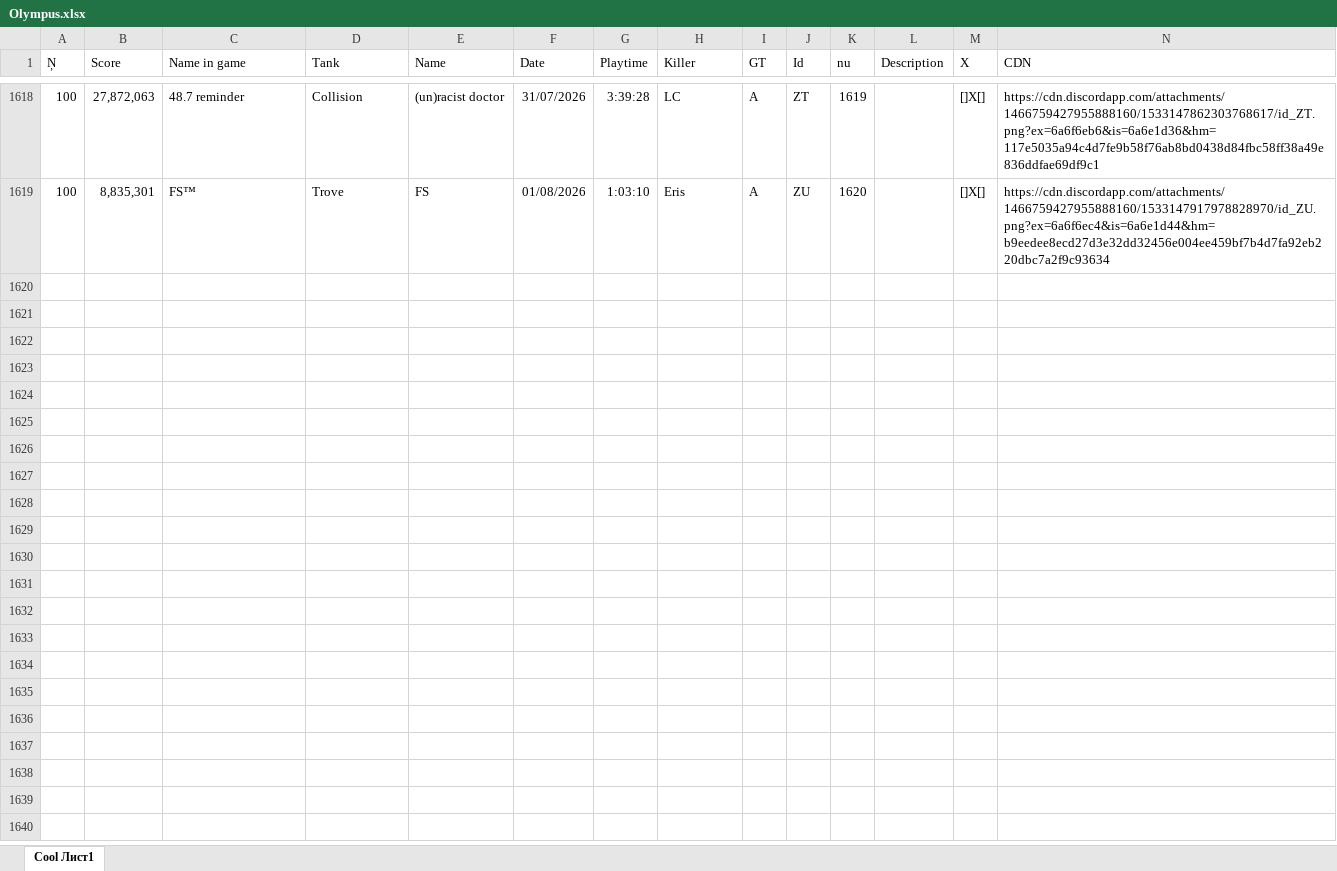
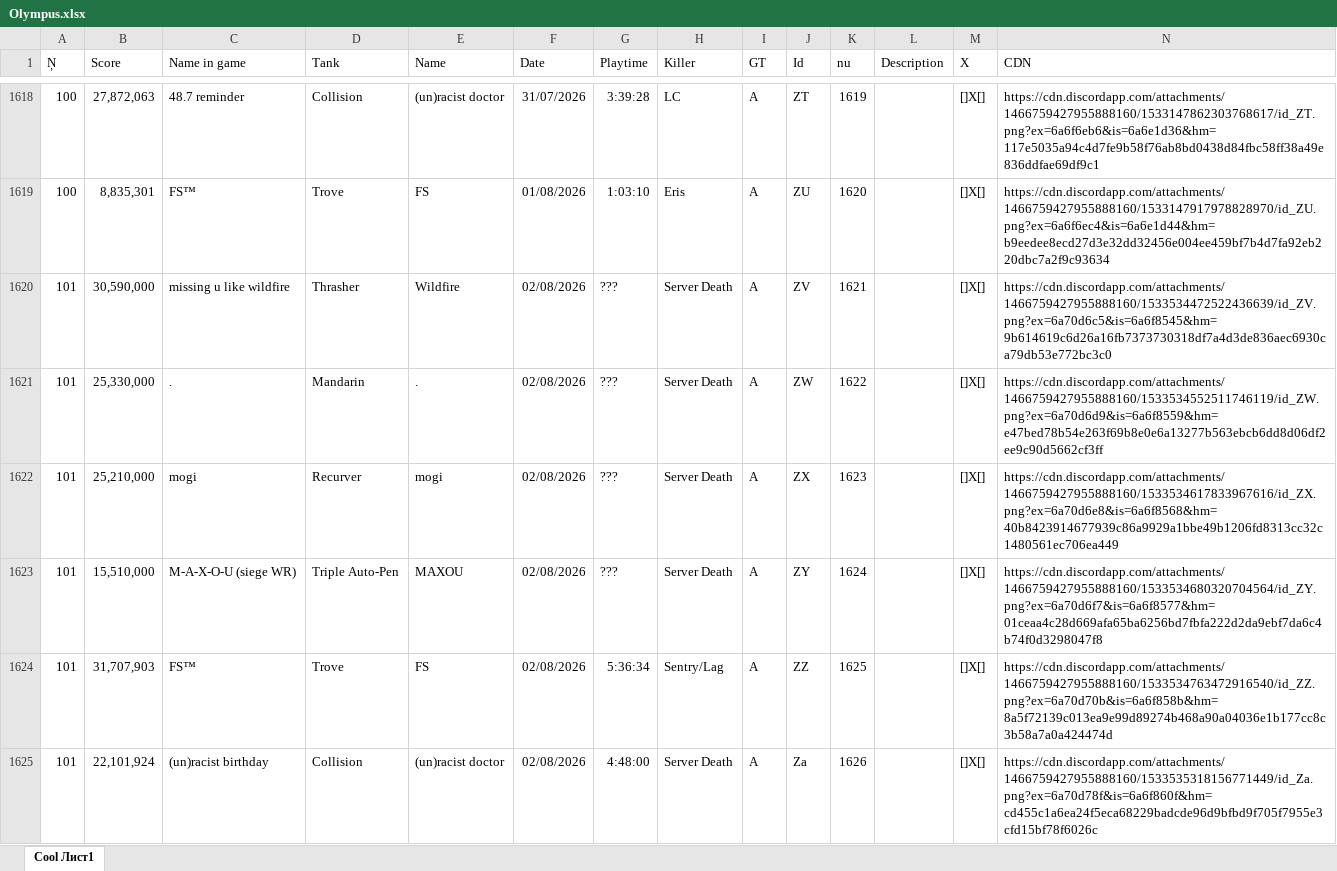
Before and after one commit to Tejmq/OlympusBot, an Excel workbook: data/Olympus.xlsx, sheet Cool Лист1, drawn as a sheet; only a part is shown, gaps mark what is left out; values as stored, in another font and other column widths than the file's, no borders; the diff covers the shown part only; the diff names each change by its address in the sheet, - before the commit and + after, or states it on an @@ line.

Commit message:
Add files via upload

```diff
--- a/data/Olympus.xlsx (sheet Cool Лист1)
+++ b/data/Olympus.xlsx (sheet Cool Лист1)
+row 1620: 101 | 30,590,000 | missing u like wildfire | Thrasher | Wildfire | 02/08/2026 | ??? | Server Death | A | ZV | 1621 |  | []X[] | https://cdn.discordapp.com/attachments/1466759427955888160/1533534472522436639/id_ZV.png?ex=6a70d6c5&is=6a6f8545&hm=9b614619c6d26a16fb7373730318df7a4d3de836aec6930ca79db53e772bc3c0
+row 1621: 101 | 25,330,000 | . | Mandarin | . | 02/08/2026 | ??? | Server Death | A | ZW | 1622 |  | []X[] | https://cdn.discordapp.com/attachments/1466759427955888160/1533534552511746119/id_ZW.png?ex=6a70d6d9&is=6a6f8559&hm=e47bed78b54e263f69b8e0e6a13277b563ebcb6dd8d06df2ee9c90d5662cf3ff
+row 1622: 101 | 25,210,000 | mogi | Recurver | mogi | 02/08/2026 | ??? | Server Death | A | ZX | 1623 |  | []X[] | https://cdn.discordapp.com/attachments/1466759427955888160/1533534617833967616/id_ZX.png?ex=6a70d6e8&is=6a6f8568&hm=40b8423914677939c86a9929a1bbe49b1206fd8313cc32c1480561ec706ea449
+row 1623: 101 | 15,510,000 | M-A-X-O-U (siege WR) | Triple Auto-Pen | MAXOU | 02/08/2026 | ??? | Server Death | A | ZY | 1624 |  | []X[] | https://cdn.discordapp.com/attachments/1466759427955888160/1533534680320704564/id_ZY.png?ex=6a70d6f7&is=6a6f8577&hm=01ceaa4c28d669afa65ba6256bd7fbfa222d2da9ebf7da6c4b74f0d3298047f8
+row 1624: 101 | 31,707,903 | FS™ | Trove | FS | 02/08/2026 | 5:36:34 | Sentry/Lag | A | ZZ | 1625 |  | []X[] | https://cdn.discordapp.com/attachments/1466759427955888160/1533534763472916540/id_ZZ.png?ex=6a70d70b&is=6a6f858b&hm=8a5f72139c013ea9e99d89274b468a90a04036e1b177cc8c3b58a7a0a424474d
+row 1625: 101 | 22,101,924 | (un)racist birthday | Collision | (un)racist doctor | 02/08/2026 | 4:48:00 | Server Death | A | Za | 1626 |  | []X[] | https://cdn.discordapp.com/attachments/1466759427955888160/1533535318156771449/id_Za.png?ex=6a70d78f&is=6a6f860f&hm=cd455c1a6ea24f5eca68229badcde96d9bfbd9f705f7955e3cfd15bf78f6026c
```
Also changed, not shown: 5 added rows elsewhere in this sheet.
